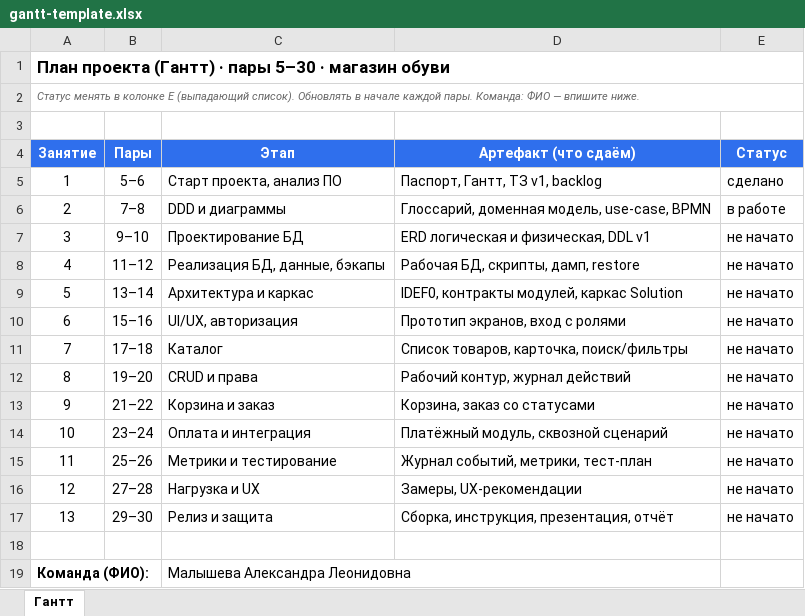
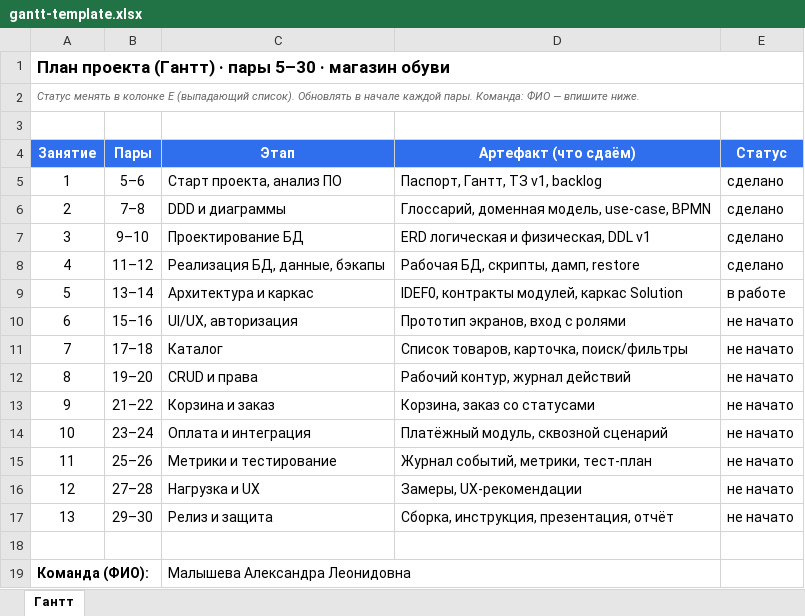
Before and after one commit to Malleks3/-, an Excel workbook: docs/gantt-template.xlsx, sheet Гантт, drawn as a sheet; values as stored, in another font and other column widths than the file's, no borders; the diff names each change by its address in the sheet, - before the commit and + after, or states it on an @@ line.

```diff
--- a/docs/gantt-template.xlsx (sheet Гантт)
+++ b/docs/gantt-template.xlsx (sheet Гантт)
-E6 (Статус): в работе
+E6 (Статус): сделано
-E7:E8 (Статус): не начато
+E7:E8 (Статус): сделано
-E9 (Статус): не начато
+E9 (Статус): в работе
```
Also changed, not shown: 1 other file.
